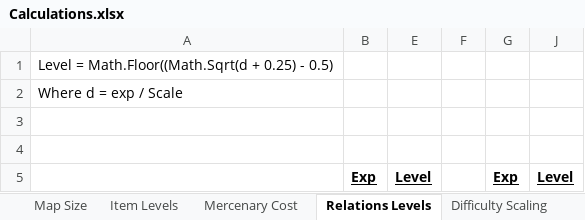
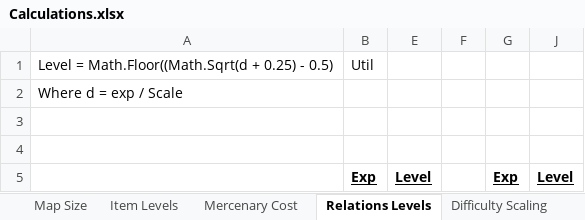
Before and after one commit to ColinFrayn/SpaceMercs, an Excel workbook: Calculations.xlsx, sheet Relations Levels, drawn as a sheet; only a part is shown; values as stored, in another font and other column widths than the file's, no borders; the diff names each change by its address in the sheet, - before the commit and + after, or states it on an @@ line.

```diff
--- a/Calculations.xlsx (sheet Relations Levels)
+++ b/Calculations.xlsx (sheet Relations Levels)
-B1: (empty)
+B1: Util
```
Also changed, not shown: sheet Levels and Experience, formulas that keep their value, hidden cells, charts or pictures, 4 other files.
